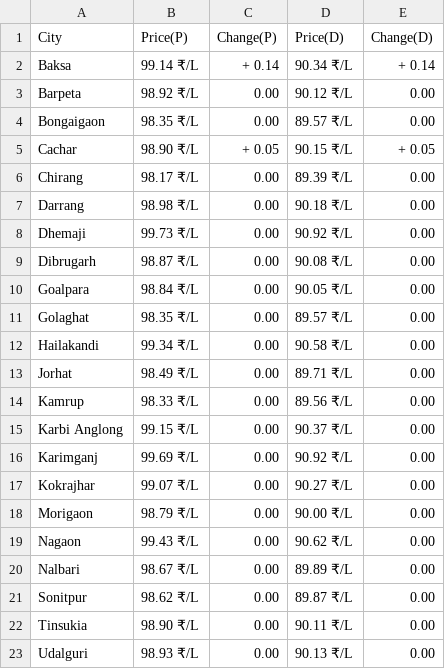
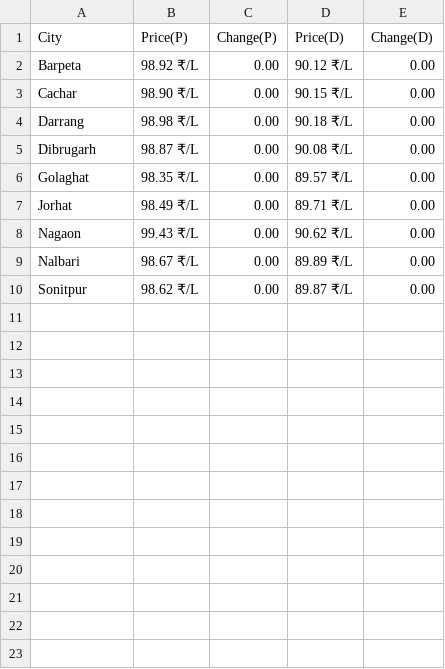
Before and after one commit to Doofenshmirtz-Evil-Incorp/FuelishPy, a CSV file: assets/Assam.csv, drawn as a sheet.

```diff
--- a/assets/Assam.csv
+++ b/assets/Assam.csv
@@ -1,19 +1,8 @@
 City,Price(P),Change(P),Price(D),Change(D)
-Baksa,99.14 ₹/L,+ 0.14,90.34 ₹/L,+ 0.14
 Barpeta,98.92 ₹/L,  0.00,90.12 ₹/L,  0.00
-Bongaigaon,98.35 ₹/L,  0.00,89.57 ₹/L,  0.00
-Cachar,98.90 ₹/L,+ 0.05,90.15 ₹/L,+ 0.05
-Chirang,98.17 ₹/L,  0.00,89.39 ₹/L,  0.00
+Cachar,98.90 ₹/L,  0.00,90.15 ₹/L,  0.00
 Darrang,98.98 ₹/L,  0.00,90.18 ₹/L,  0.00
-Dhemaji,99.73 ₹/L,  0.00,90.92 ₹/L,  0.00
 Dibrugarh,98.87 ₹/L,  0.00,90.08 ₹/L,  0.00
-Goalpara,98.84 ₹/L,  0.00,90.05 ₹/L,  0.00
 Golaghat,98.35 ₹/L,  0.00,89.57 ₹/L,  0.00
-Hailakandi,99.34 ₹/L,  0.00,90.58 ₹/L,  0.00
 Jorhat,98.49 ₹/L,  0.00,89.71 ₹/L,  0.00
-Kamrup,98.33 ₹/L,  0.00,89.56 ₹/L,  0.00
-Karbi Anglong,99.15 ₹/L,  0.00,90.37 ₹/L,  0.00
-Karimganj,99.69 ₹/L,  0.00,90.92 ₹/L,  0.00
-Kokrajhar,99.07 ₹/L,  0.00,90.27 ₹/L,  0.00
-Morigaon,98.79 ₹/L,  0.00,90.00 ₹/L,  0.00
 Nagaon,99.43 ₹/L,  0.00,90.62 ₹/L,  0.00
@@ -21,3 +10 @@ Nalbari,98.67 ₹/L,  0.00,89.89 ₹/L,  0.00
 Sonitpur,98.62 ₹/L,  0.00,89.87 ₹/L,  0.00
-Tinsukia,98.90 ₹/L,  0.00,90.11 ₹/L,  0.00
-Udalguri,98.93 ₹/L,  0.00,90.13 ₹/L,  0.00
```
Also changed, not shown: assets/Gujarat.csv, assets/Jammu And Kashmir.csv, 27 other files.
